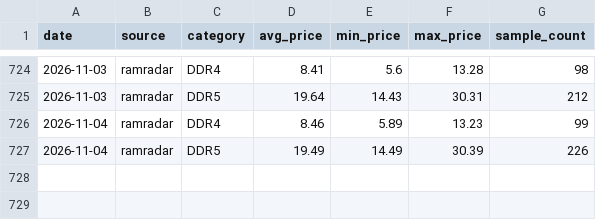
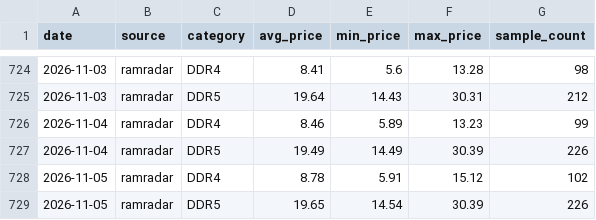
Before and after one commit to fenggg1988/memory-scraper, a CSV file: data/ram_prices.csv, drawn as a sheet; only a part is shown, gaps mark what is left out; the diff names each change by its address in the sheet, - before the commit and + after, or states it on an @@ line.

```diff
--- a/data/ram_prices.csv
+++ b/data/ram_prices.csv
+row 728: 2026-11-05 | ramradar | DDR4 | 8.78 | 5.91 | 15.12 | 102
+row 729: 2026-11-05 | ramradar | DDR5 | 19.65 | 14.54 | 30.39 | 226
```
Also changed, not shown: 2 other files.
